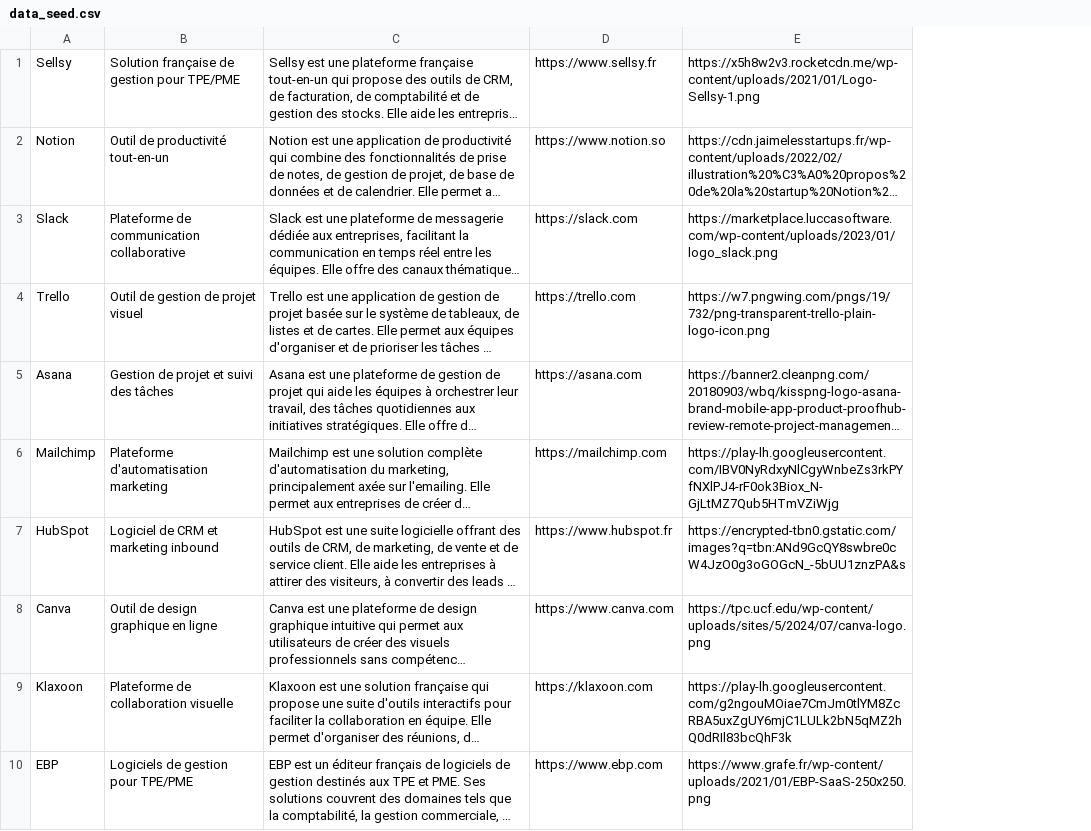
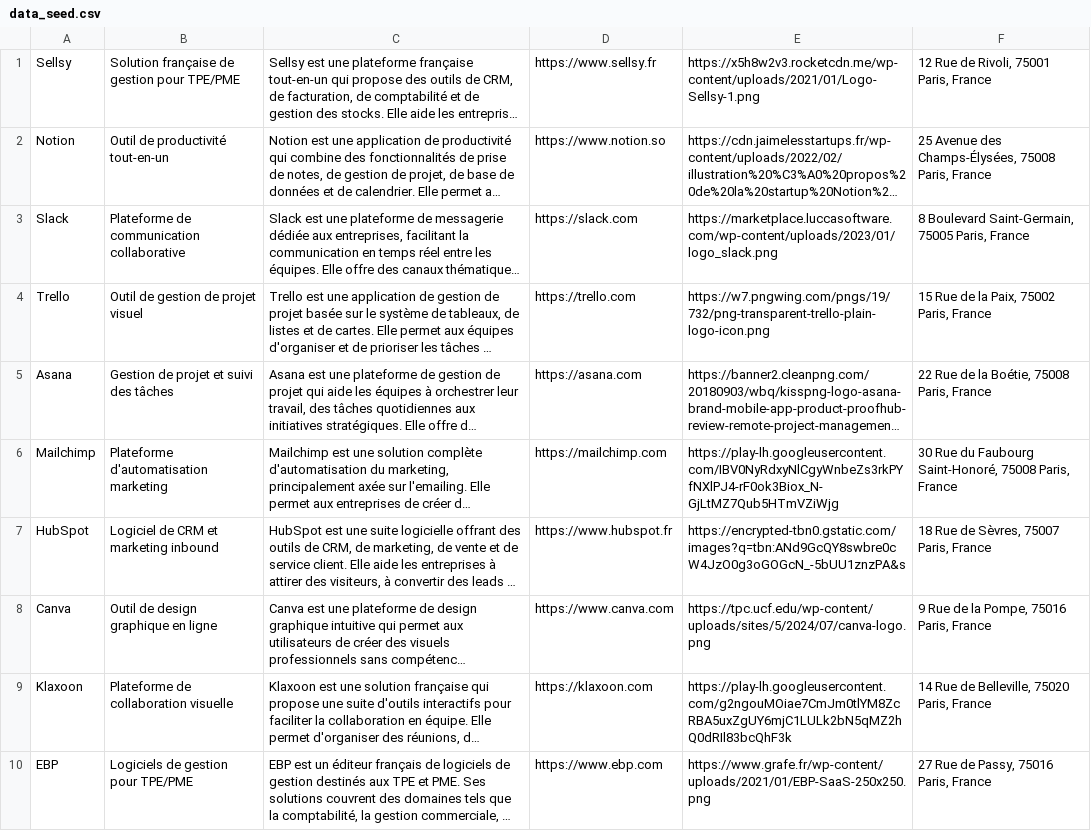
Before and after one commit to flore-dep/stacky, a CSV file: db/data_seed.csv, drawn as a sheet; only a part is shown; long unchanged cells end in …; the diff names each change by its address in the sheet, - before the commit and + after, or states it on an @@ line.

```diff
--- a/db/data_seed.csv
+++ b/db/data_seed.csv
+column F, rows 1-10: 12 Rue de Rivoli, 75001 Paris, France | 25 Avenue des Champs-Élysées, 75008 Paris, France | 8 Boulevard Saint-Germain, 75005 Paris, France | 15 Rue de la Paix, 75002 Paris, France | 22 Rue de la Boétie, 75008 Paris, France | 30 Rue du Faubourg Saint-Honoré, 75008 Paris, France | 18 Rue de Sèvres, 75007 Paris, France | 9 Rue de la Pompe, 75016 Paris, France | 14 Rue de Belleville, 75020 Paris, France | 27 Rue de Passy, 75016 Paris, France
```
Also changed, not shown: 2 other files.
